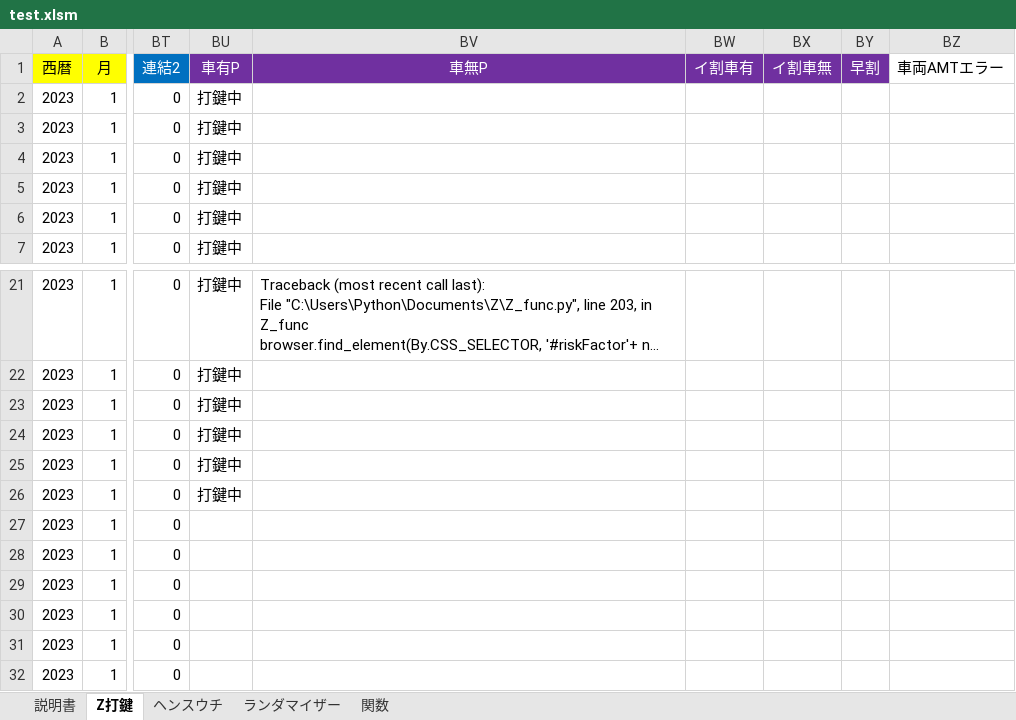
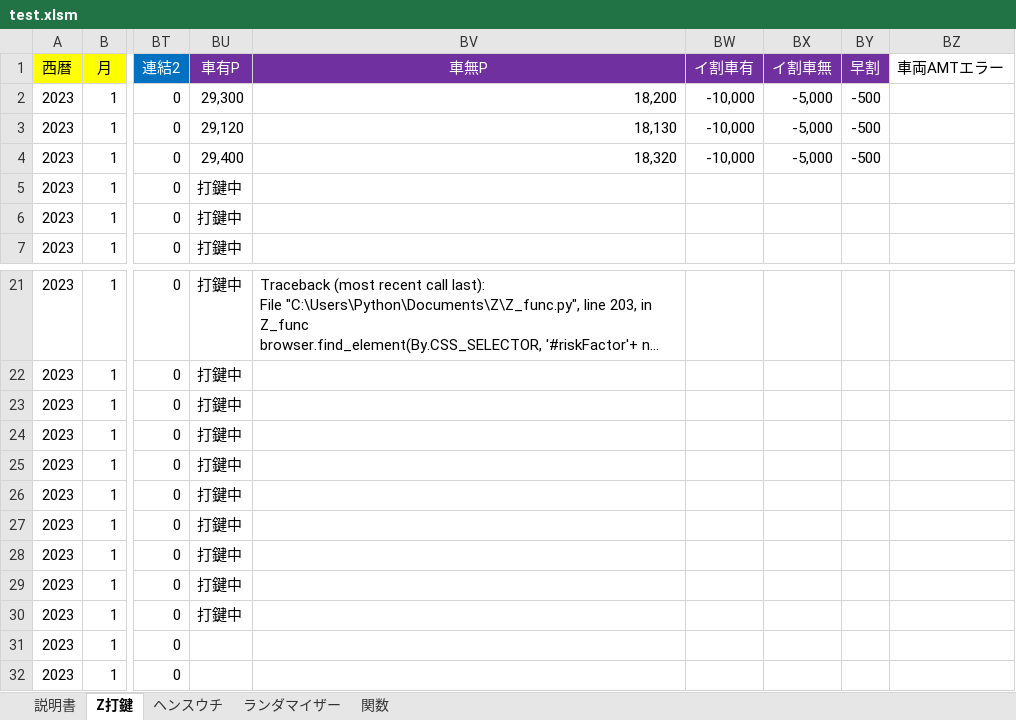
Before and after one commit to s-shohin/Z, an Excel workbook: test.xlsm, sheet Z打鍵, drawn as a sheet; only a part is shown, gaps mark what is left out; long unchanged cells end in …; values as stored, in another font and other column widths than the file's, no borders; the diff names each change by its address in the sheet, - before the commit and + after, or states it on an @@ line.

Commit message:
hoge

```diff
--- a/test.xlsm (sheet Z打鍵)
+++ b/test.xlsm (sheet Z打鍵)
-BU2 (車有P): 打鍵中
+BU2 (車有P): 29,300
-BV2 (車無P): (empty)
+BV2 (車無P): 18,200
-BW2:BW4 (イ割車有): (empty)
+BW2:BW4 (イ割車有): -10,000
-BX2:BX4 (イ割車無): (empty)
+BX2:BX4 (イ割車無): -5,000
-BY2:BY4 (早割): (empty)
+BY2:BY4 (早割): -500
-BU3 (車有P): 打鍵中
+BU3 (車有P): 29,120
-BV3 (車無P): (empty)
+BV3 (車無P): 18,130
-BU4 (車有P): 打鍵中
+BU4 (車有P): 29,400
-BV4 (車無P): (empty)
+BV4 (車無P): 18,320
-BU27:BU30 (車有P): (empty)
+BU27:BU30 (車有P): 打鍵中
```
